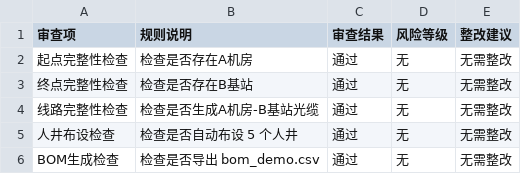
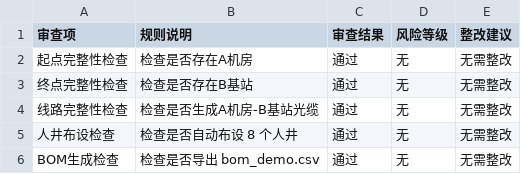
Before and after one commit to ChK955/teleplangis, a CSV file: output/risk_report_demo.csv, drawn as a sheet.

```diff
--- a/output/risk_report_demo.csv
+++ b/output/risk_report_demo.csv
@@ -4,3 +4,3 @@
 线路完整性检查,检查是否生成A机房-B基站光缆,通过,无,无需整改
-人井布设检查,检查是否自动布设 5 个人井,通过,无,无需整改
+人井布设检查,检查是否自动布设 8 个人井,通过,无,无需整改
 BOM生成检查,检查是否导出 bom_demo.csv,通过,无,无需整改
```
Also changed, not shown: output/bom_demo.csv, 4 other files.
